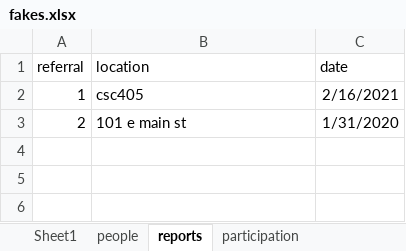
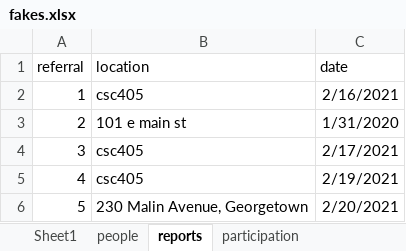
Before and after one commit to homerhanumat/kproj, an Excel workbook: data/fakes.xlsx, sheet reports, drawn as a sheet; values as stored, in another font and other column widths than the file's, no borders; table styles not drawn; the diff names each change by its address in the sheet, - before the commit and + after, or states it on an @@ line.

```diff
--- a/data/fakes.xlsx (sheet reports)
+++ b/data/fakes.xlsx (sheet reports)
+row 4: 3 | csc405 | 2/17/2021
+row 5: 4 | csc405 | 2/19/2021
+row 6: 5 | 230 Malin Avenue, Georgetown | 2/20/2021
```
Also changed, not shown: sheet people, sheet participation, 11 other files.
